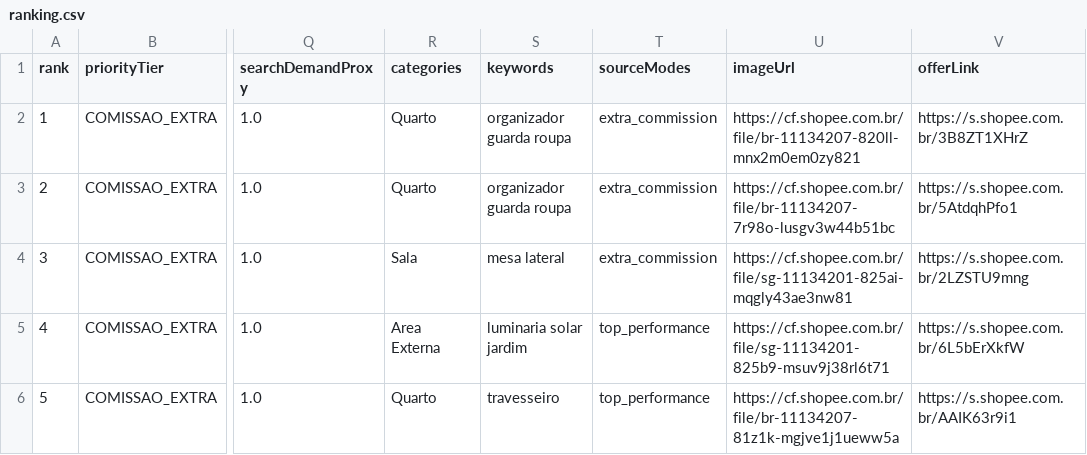
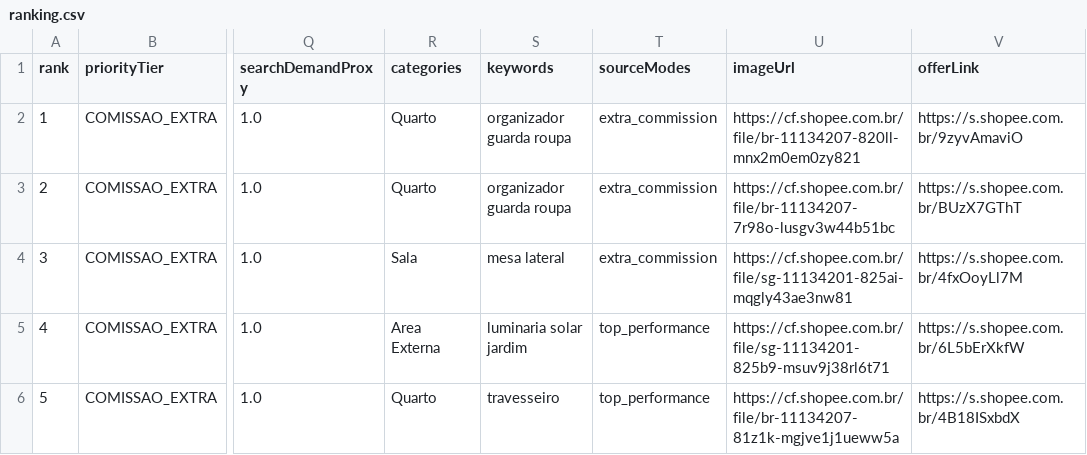
Before and after one commit to adelrib27/blogger-automation1, a CSV file: casa_decoracao/data/shopee_oportunidades/ranking.csv, drawn as a sheet; only a part is shown, gaps mark what is left out; the diff covers the shown part only; the diff names each change by its address in the sheet, - before the commit and + after, or states it on an @@ line.

```diff
--- a/casa_decoracao/data/shopee_oportunidades/ranking.csv
+++ b/casa_decoracao/data/shopee_oportunidades/ranking.csv
-V2 (offerLink): https://s.shopee.com.br/3B8ZT1XHrZ
+V2 (offerLink): https://s.shopee.com.br/9zyvAmaviO
-V3 (offerLink): https://s.shopee.com.br/5AtdqhPfo1
+V3 (offerLink): https://s.shopee.com.br/BUzX7GThT
-V4 (offerLink): https://s.shopee.com.br/2LZSTU9mng
+V4 (offerLink): https://s.shopee.com.br/4fxOoyLl7M
-V6 (offerLink): https://s.shopee.com.br/AAIK63r9i1
+V6 (offerLink): https://s.shopee.com.br/4B18ISxbdX
```
Also changed, not shown: 2 added rows, 2 removed rows and 83 edited cells elsewhere in this file, 7 other files.
